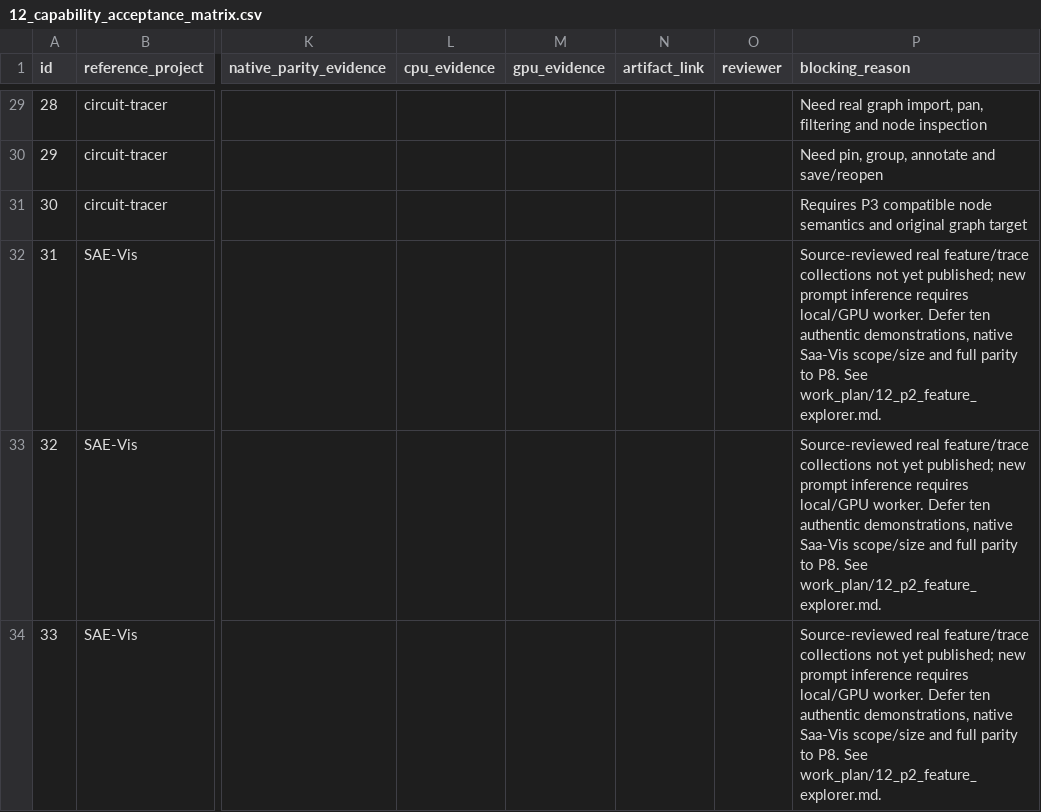
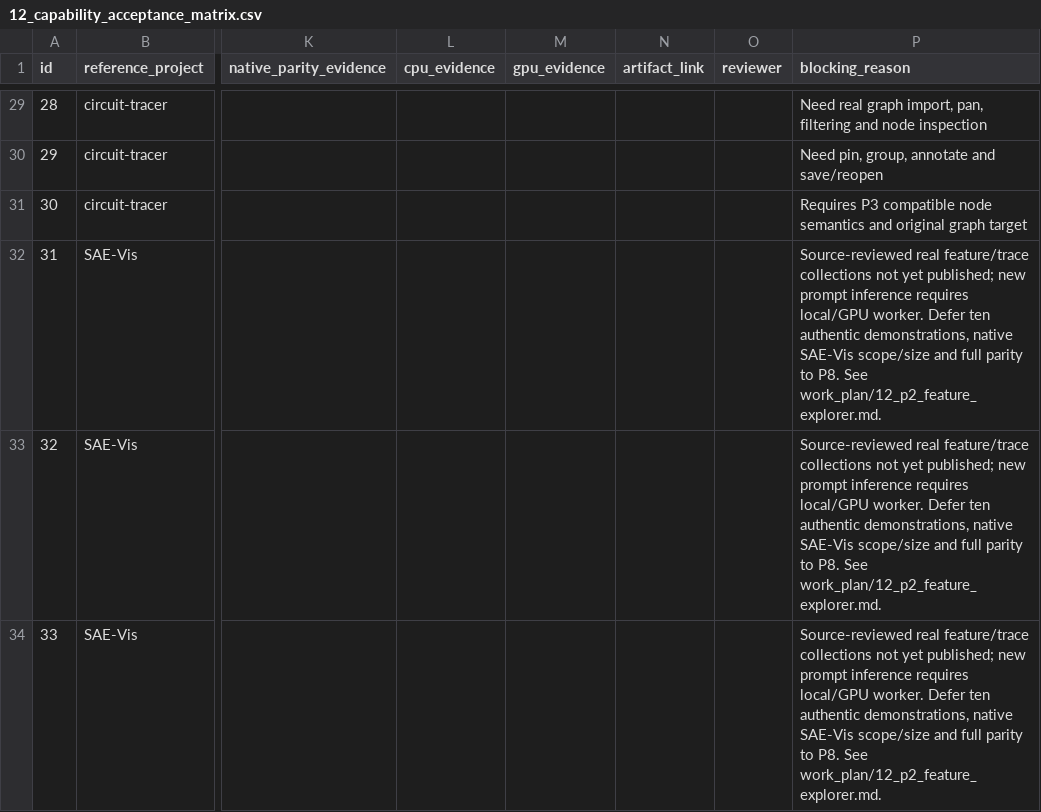
Before and after one commit to OpenSAE/SAEBase, a CSV file: work_plan/12_capability_acceptance_matrix.csv, drawn as a sheet; only a part is shown, gaps mark what is left out; the diff covers the shown part only; the diff names each change by its address in the sheet, - before the commit and + after, or states it on an @@ line.

Commit message:
docs(wp12-p2): use SAE-Vis project name consistently in ledger

```diff
--- a/work_plan/12_capability_acceptance_matrix.csv
+++ b/work_plan/12_capability_acceptance_matrix.csv
-P32:P34 (blocking_reason): …demonstrations, native Saa-Vis scope/size and…
+P32:P34 (blocking_reason): …demonstrations, native SAE-Vis scope/size and…
```
Also changed, not shown: 6 edited cells elsewhere in this file.
